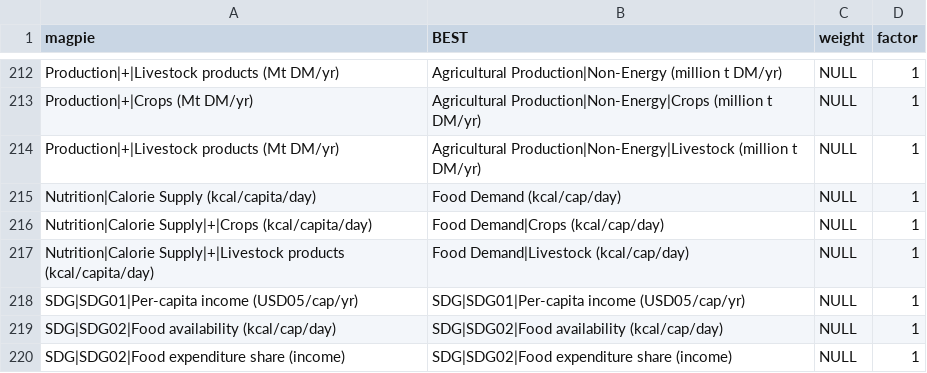
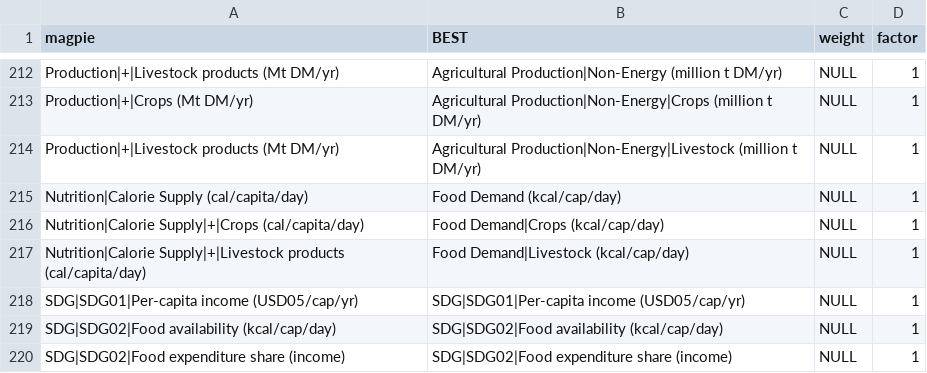
Before and after one commit to pik-piam/magpie4, a CSV file: inst/extdata/variablemappingBEST.csv, drawn as a sheet; only a part is shown, gaps mark what is left out.

```diff
--- a/inst/extdata/variablemappingBEST.csv
+++ b/inst/extdata/variablemappingBEST.csv
@@ -214,5 +214,5 @@ Production|+|Crops (Mt DM/yr);Agricultural Production|Non-Energy|Crops (million
 Production|+|Livestock products (Mt DM/yr);Agricultural Production|Non-Energy|Livestock (million t DM/yr);NULL;1
-Nutrition|Calorie Supply (kcal/capita/day);Food Demand (kcal/cap/day);NULL;1
-Nutrition|Calorie Supply|+|Crops (kcal/capita/day);Food Demand|Crops (kcal/cap/day);NULL;1
-Nutrition|Calorie Supply|+|Livestock products (kcal/capita/day);Food Demand|Livestock (kcal/cap/day);NULL;1
+Nutrition|Calorie Supply (cal/capita/day);Food Demand (kcal/cap/day);NULL;1
+Nutrition|Calorie Supply|+|Crops (cal/capita/day);Food Demand|Crops (kcal/cap/day);NULL;1
+Nutrition|Calorie Supply|+|Livestock products (cal/capita/day);Food Demand|Livestock (kcal/cap/day);NULL;1
 SDG|SDG01|Per-capita income (USD05/cap/yr);SDG|SDG01|Per-capita income (USD05/cap/yr);NULL;1
```
Also changed, not shown: inst/extdata/variablemappingAgMIP.csv, 24 other files.
